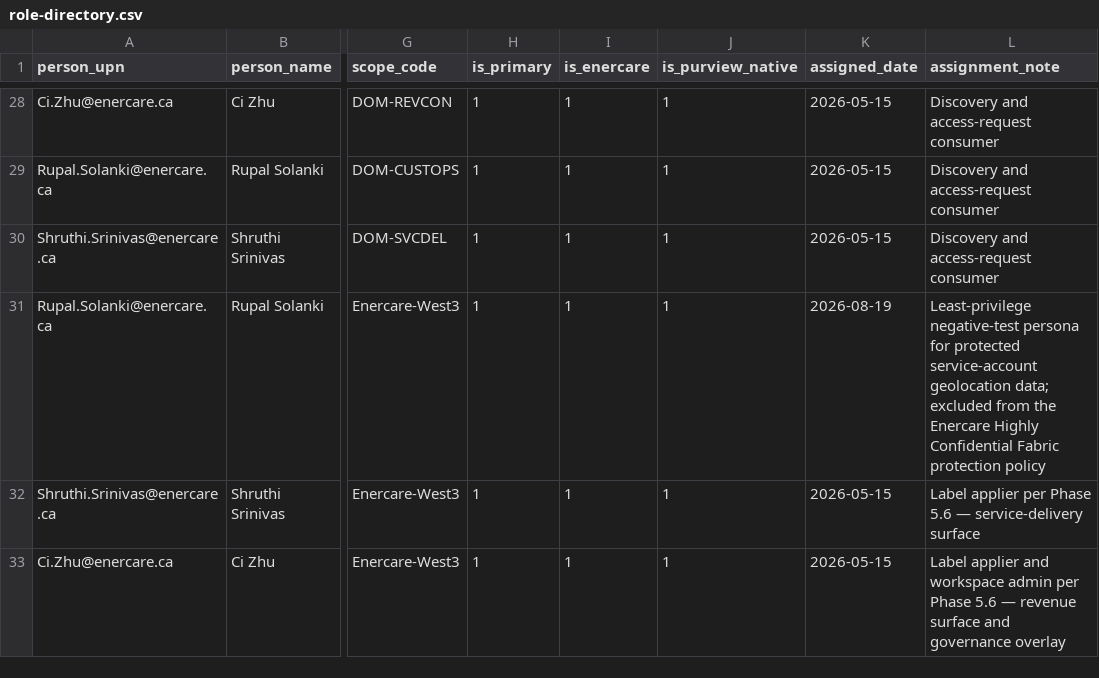
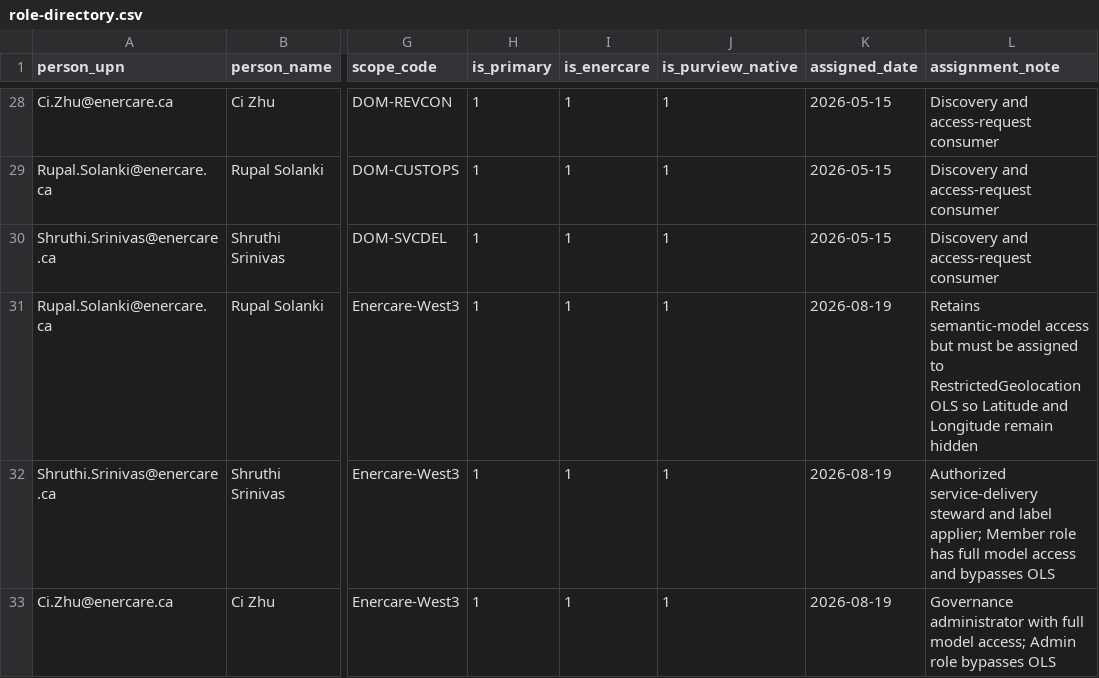
Before and after one commit to RangerXP/sql-metadata-mirror, a CSV file: purview/role-directory.csv, drawn as a sheet; only a part is shown, gaps mark what is left out; the diff covers the shown part only; the diff names each change by its address in the sheet, - before the commit and + after, or states it on an @@ line.

Commit message:
Add column-level geolocation security

```diff
--- a/purview/role-directory.csv
+++ b/purview/role-directory.csv
-L31 (assignment_note): Least-privilege negative-test persona for protected service-account geolocation data; excluded from the Enercare Highly Confidential Fabric protection policy
+L31 (assignment_note): Retains semantic-model access but must be assigned to RestrictedGeolocation OLS so Latitude and Longitude remain hidden
-K32:K33 (assigned_date): 2026-05-15
+K32:K33 (assigned_date): 2026-08-19
-L32 (assignment_note): Label applier per Phase 5.6 — service-delivery surface
+L32 (assignment_note): Authorized service-delivery steward and label applier; Member role has full model access and bypasses OLS
-L33 (assignment_note): Label applier and workspace admin per Phase 5.6 — revenue surface and governance overlay
+L33 (assignment_note): Governance administrator with full model access; Admin role bypasses OLS
```
Also changed, not shown: 1 added row and 1 edited cell elsewhere in this file, 6 other files.
